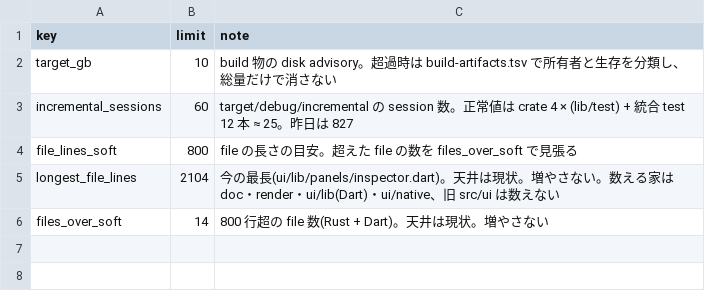
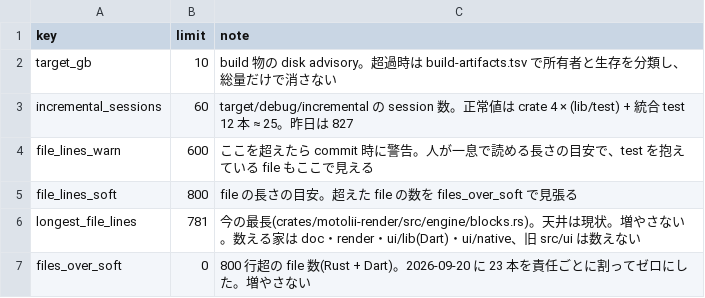
Before and after one commit to oshikaidesu/Motolii, a TSV file: motolii/reference/hygiene-budget.tsv, drawn as a sheet.

```diff
--- a/motolii/reference/hygiene-budget.tsv
+++ b/motolii/reference/hygiene-budget.tsv
@@ -3,4 +3,5 @@ target_gb	10	build 物の disk advisory。超過時は build-artifacts.tsv で
 incremental_sessions	60	target/debug/incremental の session 数。正常値は crate 4 × (lib/test) + 統合 test 12 本 ≈ 25。昨日は 827
+file_lines_warn	600	ここを超えたら commit 時に警告。人が一息で読める長さの目安で、test を抱えている file もここで見える
 file_lines_soft	800	file の長さの目安。超えた file の数を files_over_soft で見張る
-longest_file_lines	2104	今の最長(ui/lib/panels/inspector.dart)。天井は現状。増やさない。数える家は doc・render・ui/lib(Dart)・ui/native、旧 src/ui は数えない
-files_over_soft	14	800 行超の file 数(Rust + Dart)。天井は現状。増やさない
+longest_file_lines	781	今の最長(crates/motolii-render/src/engine/blocks.rs)。天井は現状。増やさない。数える家は doc・render・ui/lib(Dart)・ui/native、旧 src/ui は数えない
+files_over_soft	0	800 行超の file 数(Rust + Dart)。2026-09-20 に 23 本を責任ごとに割ってゼロにした。増やさない
```
Also changed, not shown: 6 other files.
